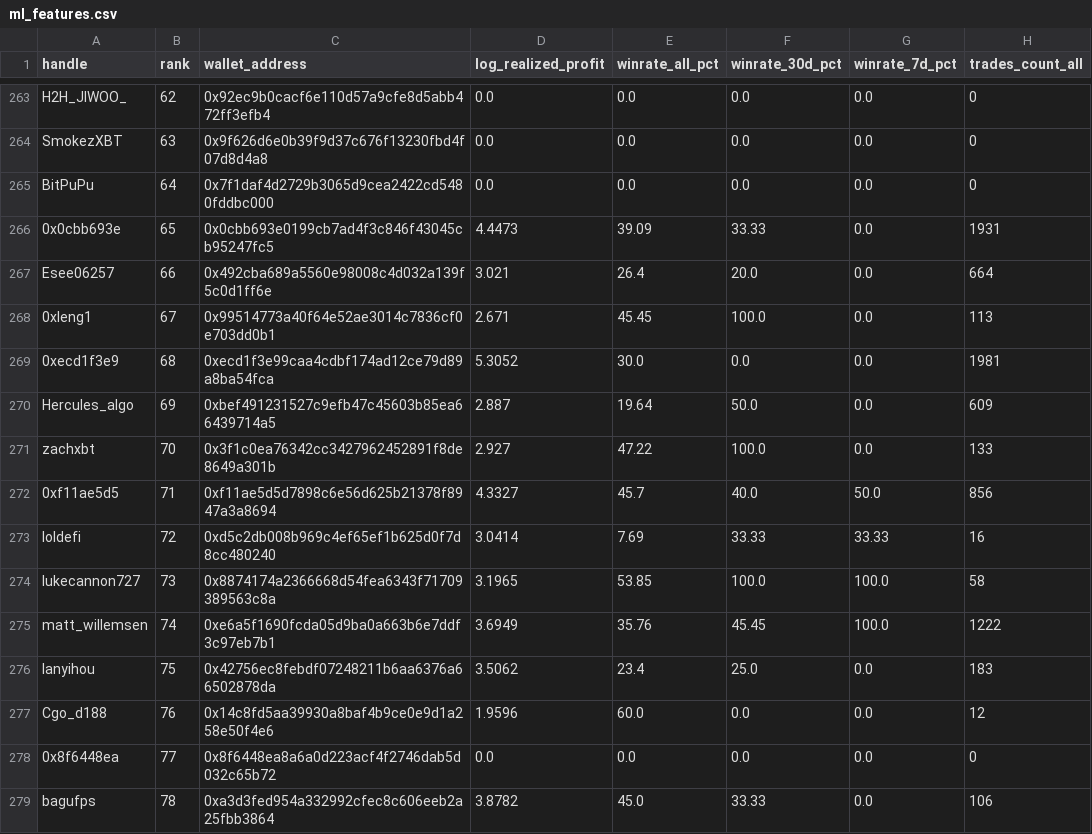
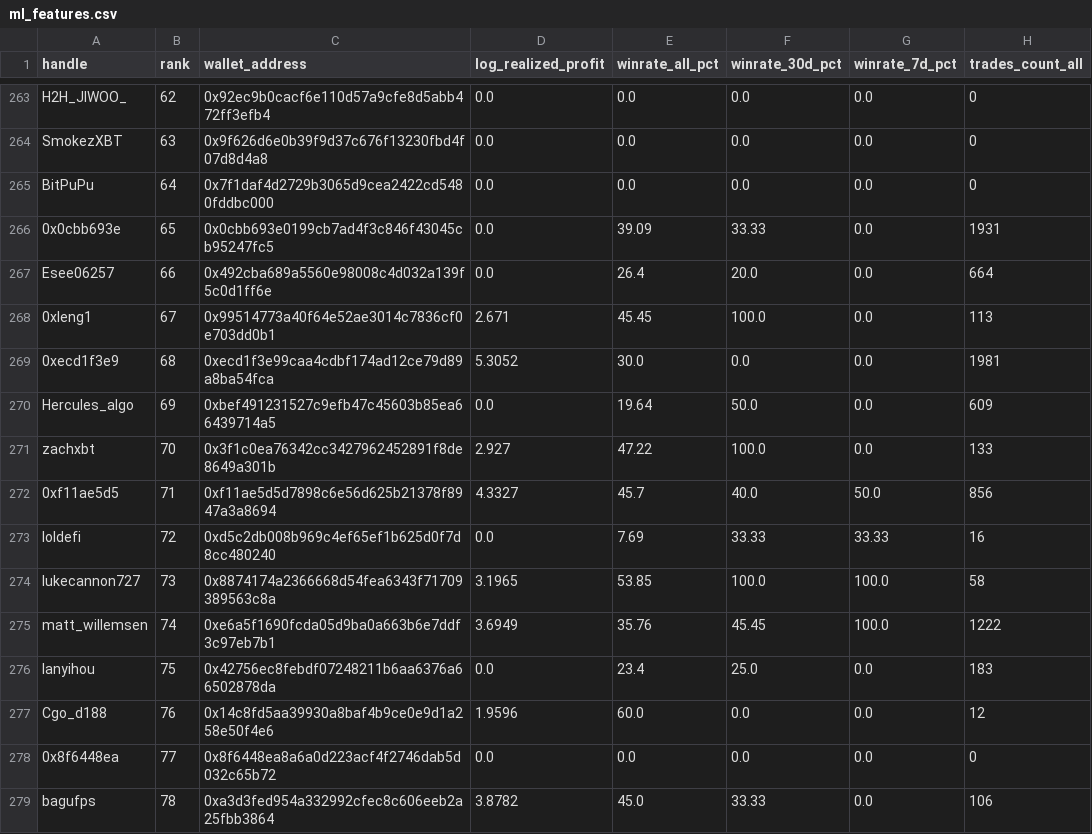
Before and after one commit to anglee0323/gmgn-top100-traders, a CSV file: data/ml_features.csv, drawn as a sheet; only a part is shown, gaps mark what is left out; the diff covers the shown part only; the diff names each change by its address in the sheet, - before the commit and + after, or states it on an @@ line.

Commit message:
fix(data): repair synthetic pricing glitch outliers and calibrate ML features

```diff
--- a/data/ml_features.csv
+++ b/data/ml_features.csv
-D266 (log_realized_profit): 4.4473
+D266 (log_realized_profit): 0.0
-D267 (log_realized_profit): 3.021
+D267 (log_realized_profit): 0.0
-D270 (log_realized_profit): 2.887
+D270 (log_realized_profit): 0.0
-D273 (log_realized_profit): 3.0414
+D273 (log_realized_profit): 0.0
-D276 (log_realized_profit): 3.5062
+D276 (log_realized_profit): 0.0
```
Also changed, not shown: 60 edited cells elsewhere in this file, data/base/ml_features.csv, data/bsc/traders_profiles.csv, 23 other files.
